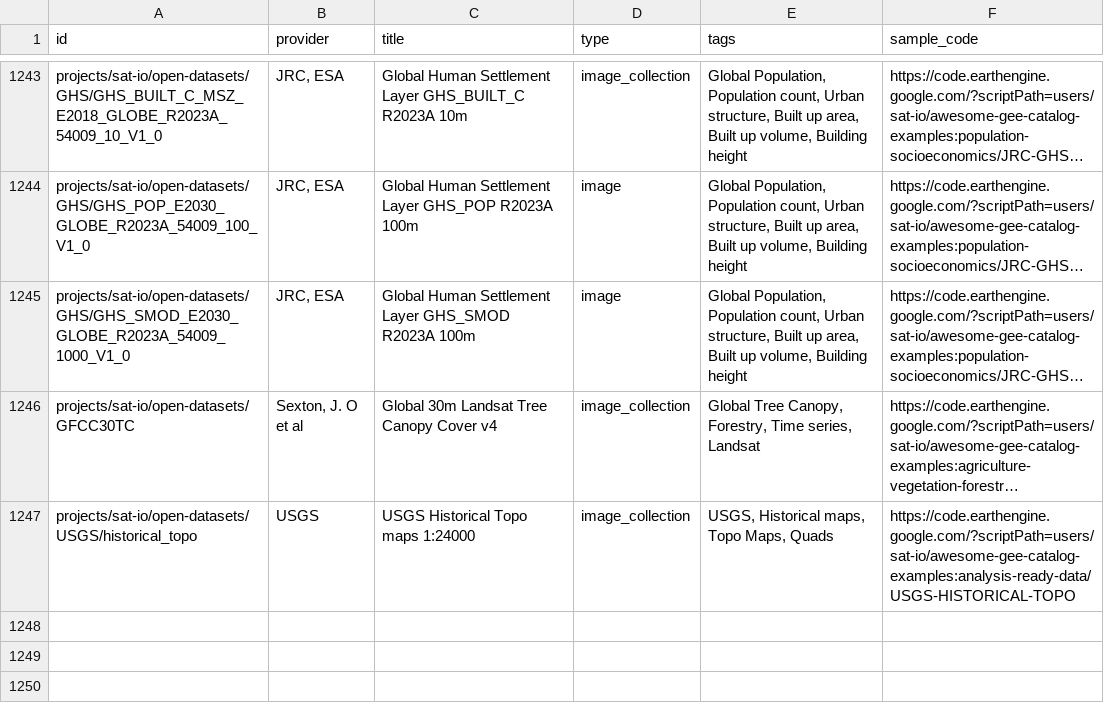
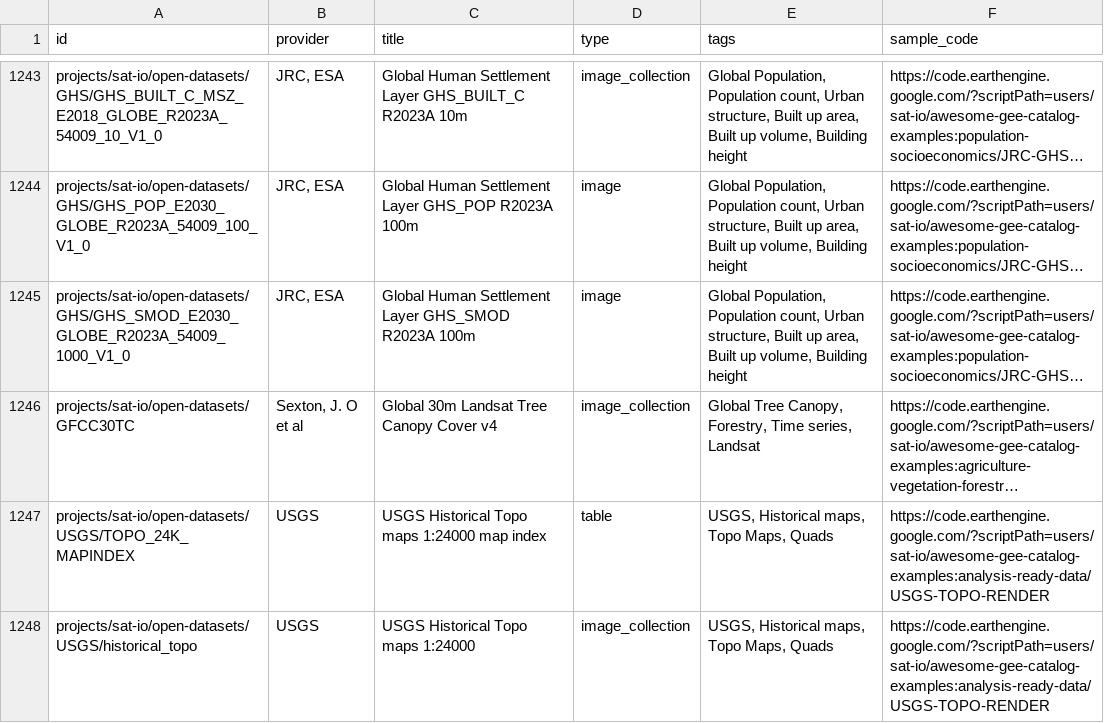
Before and after one commit to samapriya/awesome-gee-community-datasets, a CSV file: community_datasets.csv, drawn as a sheet; only a part is shown, gaps mark what is left out; long unchanged cells end in …; addresses are those after the commit; the diff names each change by its address in the sheet, - before the commit and + after, or states it on an @@ line.

```diff
--- a/community_datasets.csv
+++ b/community_datasets.csv
+row 1247: projects/sat-io/open-datasets/USGS/TOPO_24K_MAPINDEX | USGS | USGS Historical Topo maps 1:24000 map index | table | USGS, Historical maps, Topo Maps, Quads | https://code.earthengine.google.com/?scriptPath=users/sat-io/awesome-gee-catalog-examples:analysis-ready-data/USGS-TOPO-RENDER
-F1248 (sample_code): https://code.earthengine.google.com/?scriptPath=users/sat-io/awesome-gee-catalog-examples:analysis-ready-data/USGS-HISTORICAL-TOPO
+F1248 (sample_code): https://code.earthengine.google.com/?scriptPath=users/sat-io/awesome-gee-catalog-examples:analysis-ready-data/USGS-TOPO-RENDER
```
